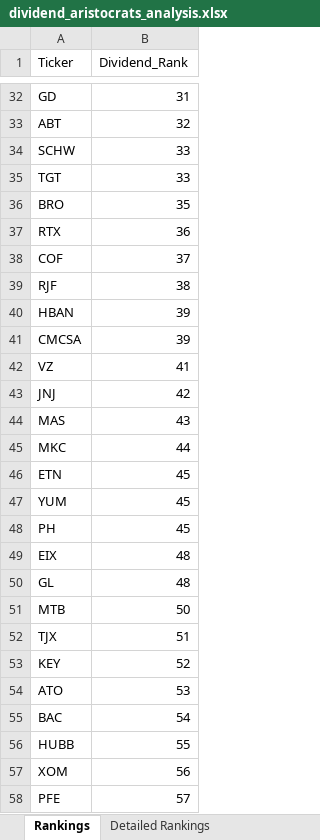
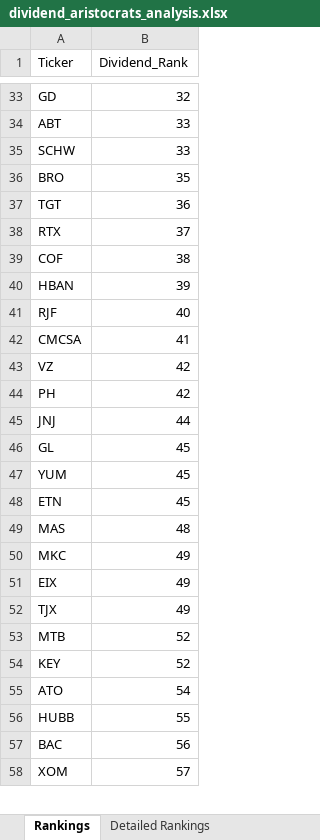
Before and after one commit to gtmills/investment-tools, an Excel workbook: dividend_aristocrats_analysis.xlsx, sheet Rankings, drawn as a sheet; only a part is shown, gaps mark what is left out; values as stored, in another font and other column widths than the file's, no borders; removed rows and columns are numbered as before the commit, all else as after; the diff covers the shown part only; the diff names each change by its address in the sheet, - before the commit and + after, or states it on an @@ line.

```diff
--- a/dividend_aristocrats_analysis.xlsx (sheet Rankings)
+++ b/dividend_aristocrats_analysis.xlsx (sheet Rankings)
-B33 (Dividend_Rank): 31
+B33 (Dividend_Rank): 32
-B34 (Dividend_Rank): 32
+B34 (Dividend_Rank): 33
-row 35: TGT | 33
+row 37: TGT | 36
-B38 (Dividend_Rank): 36
+B38 (Dividend_Rank): 37
-B39 (Dividend_Rank): 37
+B39 (Dividend_Rank): 38
-row 39: RJF | 38
+row 41: RJF | 40
-B42 (Dividend_Rank): 39
+B42 (Dividend_Rank): 41
-B43 (Dividend_Rank): 41
+B43 (Dividend_Rank): 42
+row 44: PH | 42
-B45 (Dividend_Rank): 42
+B45 (Dividend_Rank): 44
-row 44: MAS | 43
-row 45: MKC | 44
+row 46: GL | 45
-row 48: PH | 45
+row 49: MAS | 48
+row 50: MKC | 49
-B51 (Dividend_Rank): 48
+B51 (Dividend_Rank): 49
-row 50: GL | 48
-row 51: MTB | 50
-B52 (Dividend_Rank): 51
+B52 (Dividend_Rank): 49
+row 53: MTB | 52
-B55 (Dividend_Rank): 53
+B55 (Dividend_Rank): 54
-row 55: BAC | 54
+row 57: BAC | 56
-B58 (Dividend_Rank): 56
+B58 (Dividend_Rank): 57
-row 58: PFE | 57
```
Also changed, not shown: 136 added rows, 135 removed rows, 1 moved row and 174 edited cells elsewhere in this sheet, sheet Detailed Rankings, sheet Dividend Aristocrats, sheet Top 50 Stocks, fcf_analysis.xlsx, graham_number_analysis.xlsx, 11 other files.
